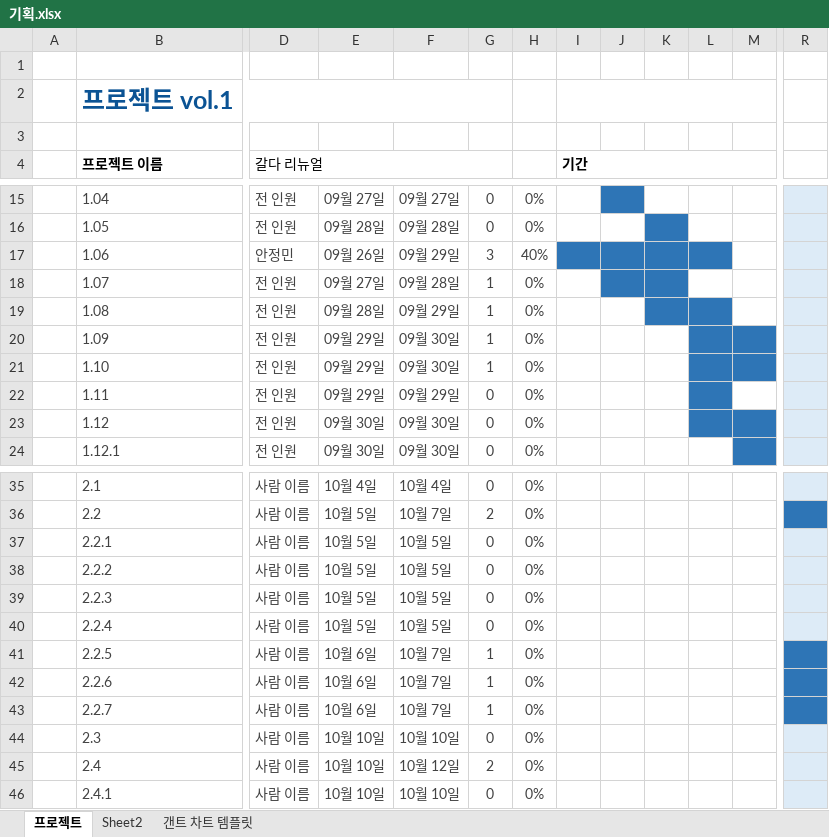
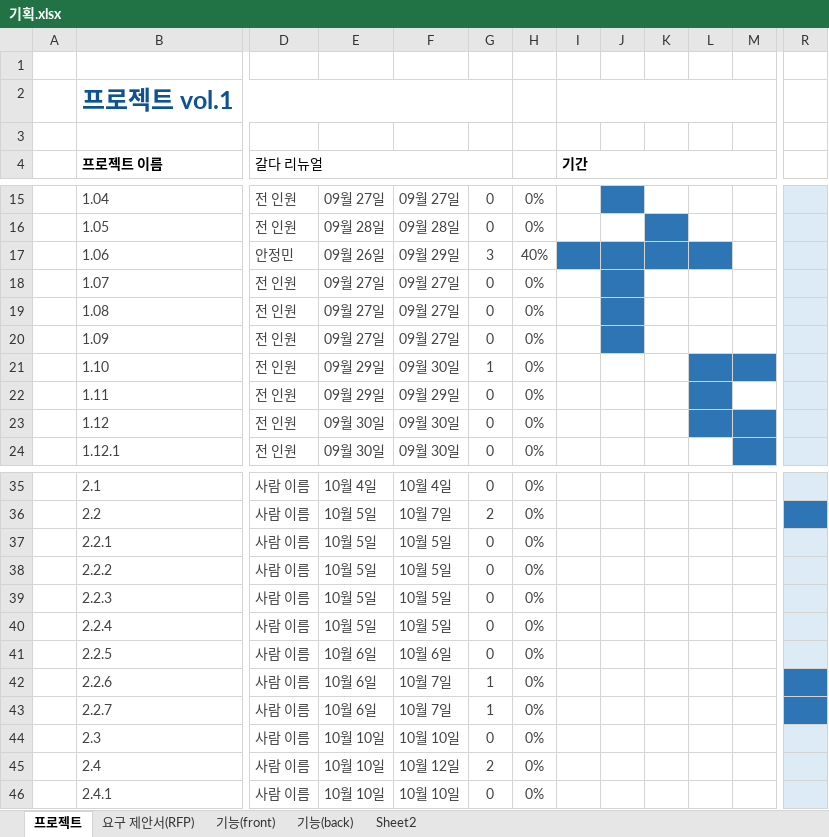
Before and after one commit to Nobnag/galdar-bookclub, an Excel workbook: 기획.xlsx, sheet 프로젝트, drawn as a sheet; only a part is shown, gaps mark what is left out; values as stored, in another font and other column widths than the file's, no borders; conditional formats not drawn; the diff names each change by its address in the sheet, - before the commit and + after, or states it on an @@ line.

```diff
--- a/기획.xlsx (sheet 프로젝트)
+++ b/기획.xlsx (sheet 프로젝트)
-sheet tab: 갠트 차트 템플릿
+sheet tab: 요구 제안서(RFP)
+sheet tab: 기능(front)
+sheet tab: 기능(back)
-F18: 09월 28일
+F18: 09월 27일
-G18:G20: 1
+G18:G20: 0
-K18 fill: #2E75B6
+K18 fill: none
-E19: 09월 28일
+E19: 09월 27일
-F19: 09월 29일
+F19: 09월 27일
-J19:J20 fill: none
+J19:J20 fill: #2E75B6
-K19:L19 fill: #2E75B6
+K19:L19 fill: none
-E20: 09월 29일
+E20: 09월 27일
-F20: 09월 30일
+F20: 09월 27일
-L20:M20 fill: #2E75B6
+L20:M20 fill: none
-F41: 10월 7일
+F41: 10월 6일
-G41: 1
+G41: 0
-R41 fill: #2E75B6
+R41 fill: #DDEBF7
```
